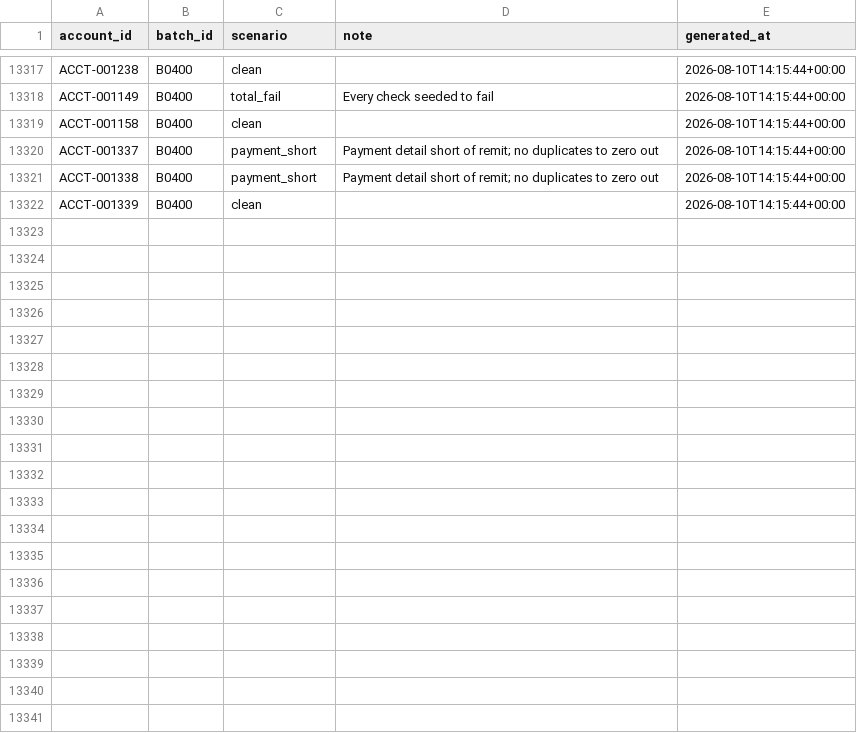
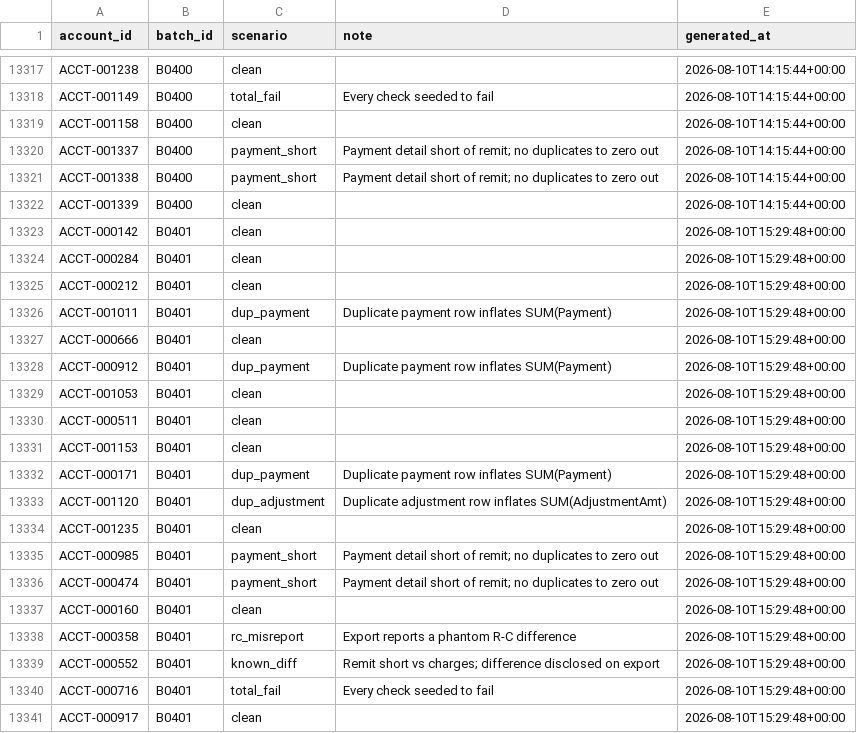
Before and after one commit to jelendu/remit-reconciliation-engine, a CSV file: data_gen/output/_scenarios.csv, drawn as a sheet; only a part is shown, gaps mark what is left out; the diff covers the shown part only.

```diff
--- a/data_gen/output/_scenarios.csv
+++ b/data_gen/output/_scenarios.csv
@@ -13322 +13322,20 @@ ACCT-001338,B0400,payment_short,Payment detail short of remit; no duplicates to
 ACCT-001339,B0400,clean,,2026-08-10T14:15:44+00:00
+ACCT-000142,B0401,clean,,2026-08-10T15:29:48+00:00
+ACCT-000284,B0401,clean,,2026-08-10T15:29:48+00:00
+ACCT-000212,B0401,clean,,2026-08-10T15:29:48+00:00
+ACCT-001011,B0401,dup_payment,Duplicate payment row inflates SUM(Payment),2026-08-10T15:29:48+00:00
+ACCT-000666,B0401,clean,,2026-08-10T15:29:48+00:00
+ACCT-000912,B0401,dup_payment,Duplicate payment row inflates SUM(Payment),2026-08-10T15:29:48+00:00
+ACCT-001053,B0401,clean,,2026-08-10T15:29:48+00:00
+ACCT-000511,B0401,clean,,2026-08-10T15:29:48+00:00
+ACCT-001153,B0401,clean,,2026-08-10T15:29:48+00:00
+ACCT-000171,B0401,dup_payment,Duplicate payment row inflates SUM(Payment),2026-08-10T15:29:48+00:00
+ACCT-001120,B0401,dup_adjustment,Duplicate adjustment row inflates SUM(AdjustmentAmt),2026-08-10T15:29:48+00:00
+ACCT-001235,B0401,clean,,2026-08-10T15:29:48+00:00
+ACCT-000985,B0401,payment_short,Payment detail short of remit; no duplicates to zero out,2026-08-10T15:29:48+00:00
+ACCT-000474,B0401,payment_short,Payment detail short of remit; no duplicates to zero out,2026-08-10T15:29:48+00:00
+ACCT-000160,B0401,clean,,2026-08-10T15:29:48+00:00
+ACCT-000358,B0401,rc_misreport,Export reports a phantom R-C difference,2026-08-10T15:29:48+00:00
+ACCT-000552,B0401,known_diff,Remit short vs charges; difference disclosed on export,2026-08-10T15:29:48+00:00
+ACCT-000716,B0401,total_fail,Every check seeded to fail,2026-08-10T15:29:48+00:00
+ACCT-000917,B0401,clean,,2026-08-10T15:29:48+00:00
```
Also changed, not shown: 10 added rows elsewhere in this file, data_gen/output/accounts.csv, data_gen/output/adjustments.csv, 17 other files.
